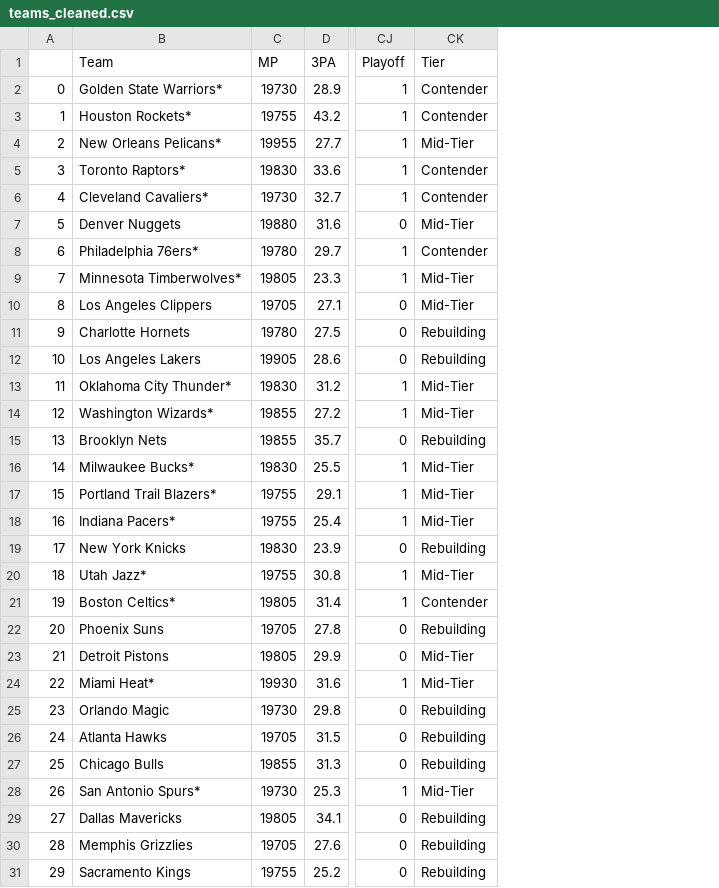
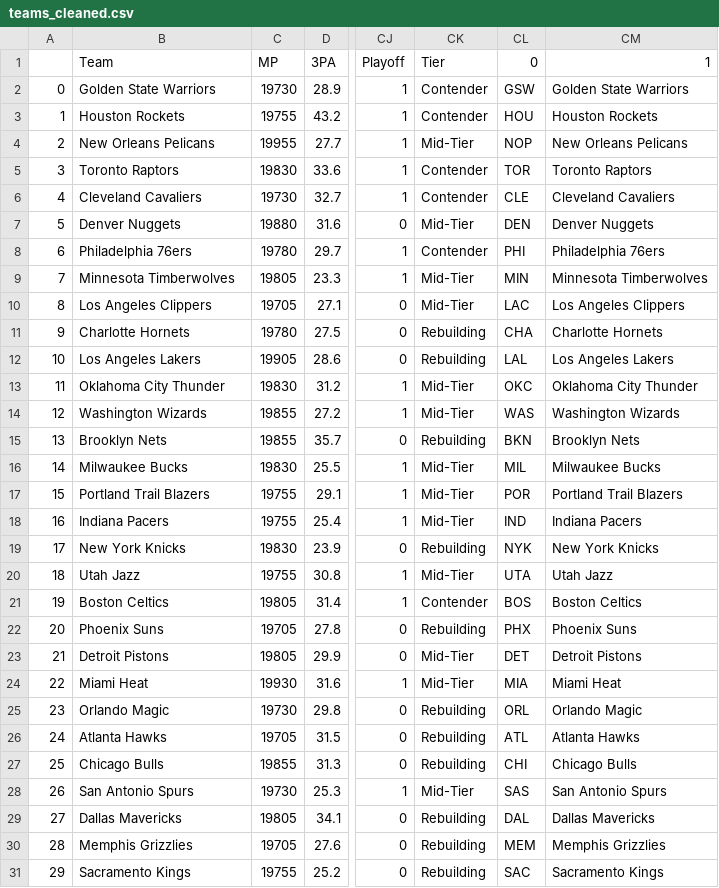
Before and after one commit to tbala25/NBA-Player_Team-Clusters, a CSV file: Team-Clustering/teams_cleaned.csv, drawn as a sheet; only a part is shown, gaps mark what is left out; the diff names each change by its address in the sheet, - before the commit and + after, or states it on an @@ line.

Commit message:
added team abrv col in data cleaning

```diff
--- a/Team-Clustering/teams_cleaned.csv
+++ b/Team-Clustering/teams_cleaned.csv
+column CL (0), rows 2-31: GSW | HOU | NOP | TOR | CLE | DEN | PHI | MIN | LAC | CHA | LAL | OKC | WAS | BKN | MIL | POR | IND | NYK | UTA | BOS | PHX | DET | MIA | ORL | ATL | CHI | SAS | DAL | MEM | SAC
+column CM (1), rows 2-31: Golden State Warriors | Houston Rockets | New Orleans Pelicans | Toronto Raptors | Cleveland Cavaliers | Denver Nuggets | Philadelphia 76ers | Minnesota Timberwolves | Los Angeles Clippers | Charlotte Hornets | Los Angeles Lakers | Oklahoma City Thunder | Washington Wizards | Brooklyn Nets | Milwaukee Bucks | Portland Trail Blazers | Indiana Pacers | New York Knicks | Utah Jazz | Boston Celtics | Phoenix Suns | Detroit Pistons | Miami Heat | Orlando Magic | Atlanta Hawks | Chicago Bulls | San Antonio Spurs | Dallas Mavericks | Memphis Grizzlies | Sacramento Kings
-B2 (Team): Golden State Warriors*
+B2 (Team): Golden State Warriors
-B3 (Team): Houston Rockets*
+B3 (Team): Houston Rockets
-B4 (Team): New Orleans Pelicans*
+B4 (Team): New Orleans Pelicans
-B5 (Team): Toronto Raptors*
+B5 (Team): Toronto Raptors
-B6 (Team): Cleveland Cavaliers*
+B6 (Team): Cleveland Cavaliers
-B8 (Team): Philadelphia 76ers*
+B8 (Team): Philadelphia 76ers
-B9 (Team): Minnesota Timberwolves*
+B9 (Team): Minnesota Timberwolves
-B13 (Team): Oklahoma City Thunder*
+B13 (Team): Oklahoma City Thunder
-B14 (Team): Washington Wizards*
+B14 (Team): Washington Wizards
-B16 (Team): Milwaukee Bucks*
+B16 (Team): Milwaukee Bucks
-B17 (Team): Portland Trail Blazers*
+B17 (Team): Portland Trail Blazers
-B18 (Team): Indiana Pacers*
+B18 (Team): Indiana Pacers
-B20 (Team): Utah Jazz*
+B20 (Team): Utah Jazz
-B21 (Team): Boston Celtics*
+B21 (Team): Boston Celtics
-B24 (Team): Miami Heat*
+B24 (Team): Miami Heat
-B28 (Team): San Antonio Spurs*
+B28 (Team): San Antonio Spurs
```
Also changed, not shown: 2 other files.
